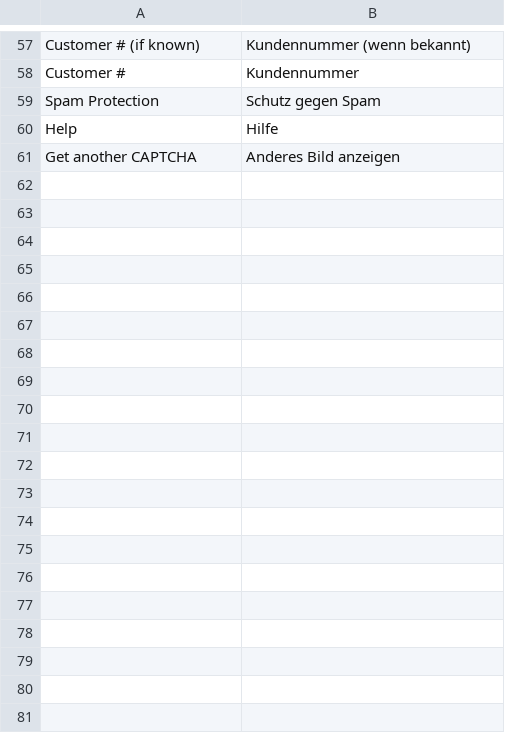
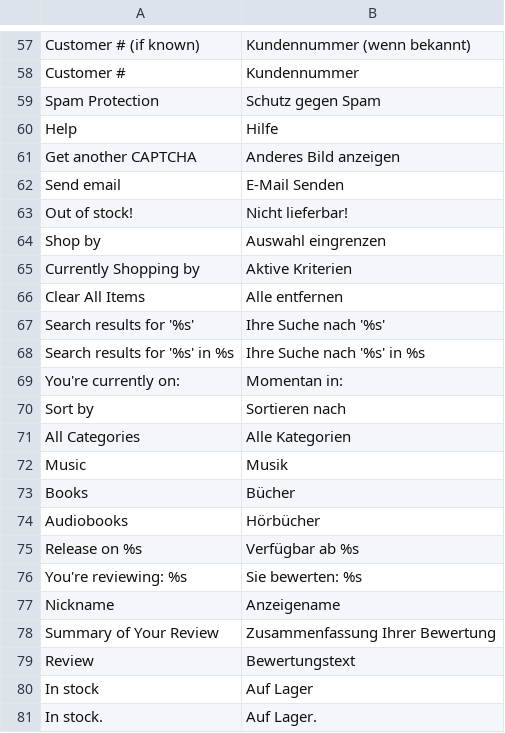
Before and after one commit to towangfoo/bufu, a CSV file: app/design/frontend/buschfunk/default/locale/de_DE/translate.csv, drawn as a sheet; only a part is shown, gaps mark what is left out.

```diff
--- a/app/design/frontend/buschfunk/default/locale/de_DE/translate.csv
+++ b/app/design/frontend/buschfunk/default/locale/de_DE/translate.csv
@@ -61 +61,21 @@
 "Get another CAPTCHA","Anderes Bild anzeigen"
+"Send email","E-Mail Senden"
+"Out of stock!","Nicht lieferbar!"
+"Shop by","Auswahl eingrenzen"
+"Currently Shopping by","Aktive Kriterien"
+"Clear All Items","Alle entfernen"
+"Search results for '%s'","Ihre Suche nach '%s'"
+"Search results for '%s' in %s","Ihre Suche nach '%s' in %s"
+"You're currently on:","Momentan in:"
+"Sort by","Sortieren nach"
+"All Categories","Alle Kategorien"
+"Music","Musik"
+"Books","Bücher"
+"Audiobooks","Hörbücher"
+"Release on %s","Verfügbar ab %s"
+"You're reviewing: %s","Sie bewerten: %s"
+"Nickname","Anzeigename"
+"Summary of Your Review","Zusammenfassung Ihrer Bewertung"
+"Review","Bewertungstext"
+"In stock","Auf Lager"
+"In stock.","Auf Lager."
```
Also changed, not shown: app/locale/de_DE/Mage_Sendfriend.csv, 24 other files.
